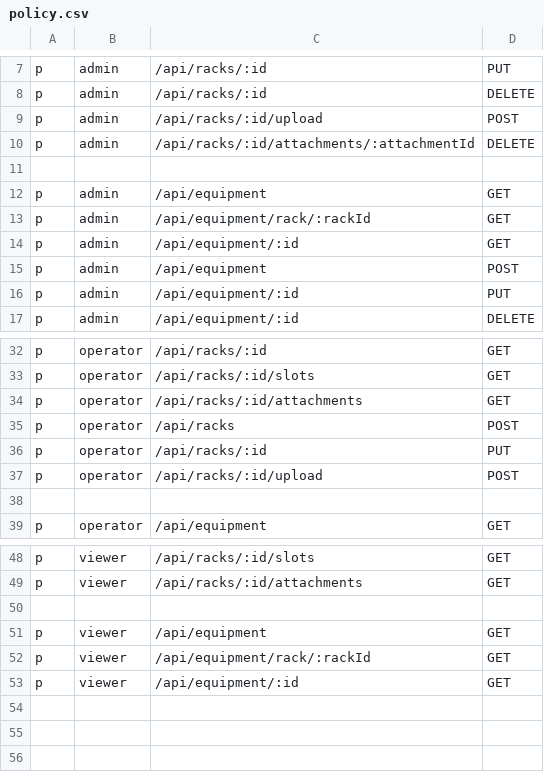
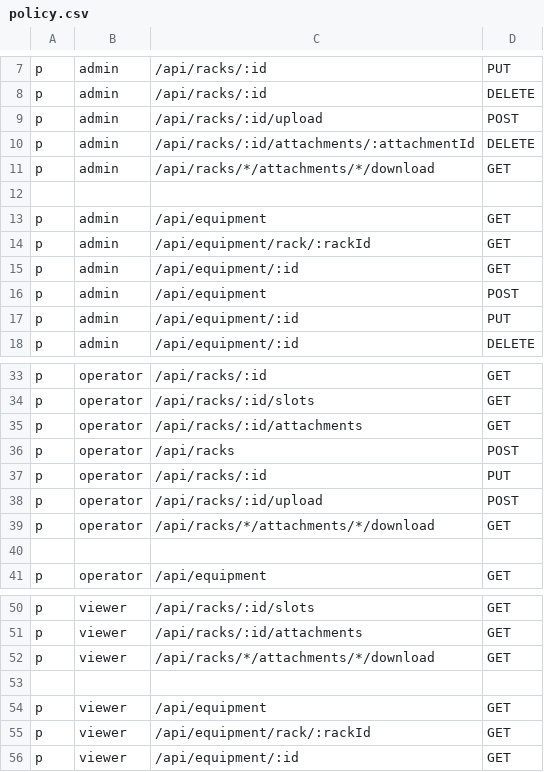
Before and after one commit to RADshahmat/Rack-Tracker, a CSV file: backend/src/casbin/policy.csv, drawn as a sheet; only a part is shown, gaps mark what is left out; the diff names each change by its address in the sheet, - before the commit and + after, or states it on an @@ line.

Commit message:
add(view pdf): added file download endpoint and view pdf functionality

```diff
--- a/backend/src/casbin/policy.csv
+++ b/backend/src/casbin/policy.csv
+row 11: p | admin | /api/racks/*/attachments/*/download | GET
+row 39: p | operator | /api/racks/*/attachments/*/download | GET
+row 52: p | viewer | /api/racks/*/attachments/*/download | GET
```
Also changed, not shown: 9 other files.
